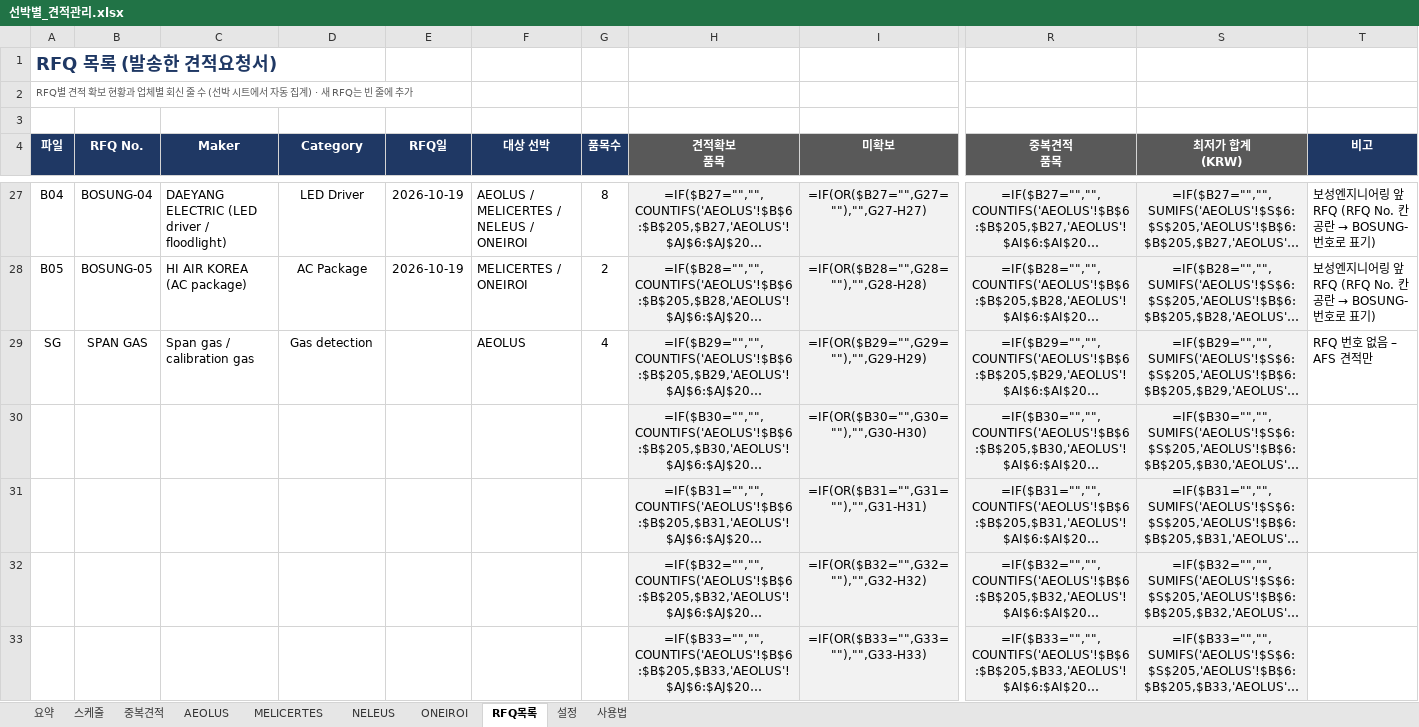
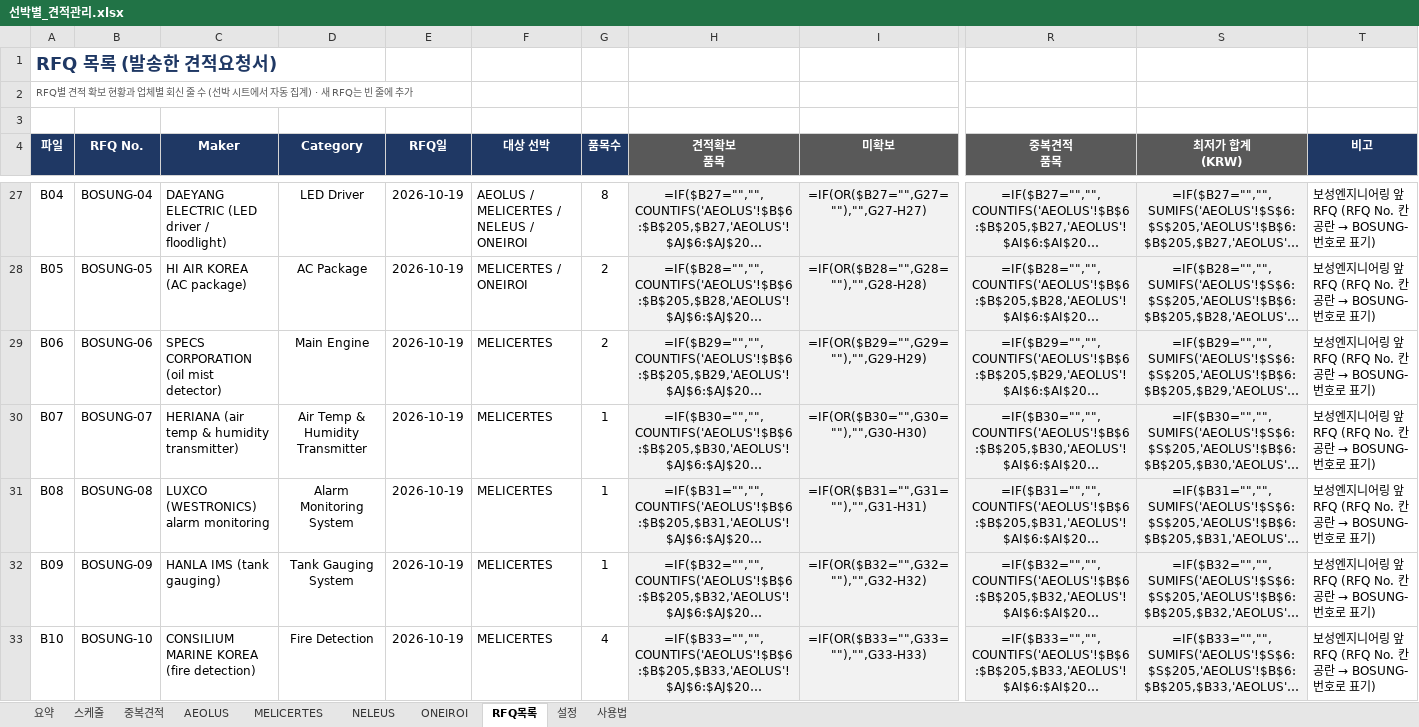
Before and after one commit to dotjdsla-byte/github-test, an Excel workbook: 선박별_견적관리.xlsx, sheet RFQ목록, drawn as a sheet; only a part is shown, gaps mark what is left out; long unchanged cells end in …; values as stored, in another font and other column widths than the file's, no borders; formulas without a stored value are shown as written; conditional formats not drawn; the diff covers the shown part only; the diff names each change by its address in the sheet, - before the commit and + after, or states it on an @@ line.

```diff
--- a/선박별_견적관리.xlsx (sheet RFQ목록)
+++ b/선박별_견적관리.xlsx (sheet RFQ목록)
-A29 (파일): SG
+A29 (파일): B06
-B29 (RFQ No.): SPAN GAS
+B29 (RFQ No.): BOSUNG-06
-C29 (Maker): Span gas / calibration gas
+C29 (Maker): SPECS CORPORATION (oil mist detector)
-D29 (Category): Gas detection
+D29 (Category): Main Engine
-E29:E33 (RFQ일): (empty)
+E29:E33 (RFQ일): 2026-10-19
-F29 (대상 선박): AEOLUS
+F29 (대상 선박): MELICERTES
-G29 (품목수): 4
+G29 (품목수): 2
@@ T29 (비고): RFQ 번호 없음 – AFS 견적만 → 보성엔지니어링 앞 RFQ (RFQ No. 칸 공란 → BOSUNG-번호로 표기) @@
-A30 (파일): (empty)
+A30 (파일): B07
-B30 (RFQ No.): (empty)
+B30 (RFQ No.): BOSUNG-07
-C30 (Maker): (empty)
+C30 (Maker): HERIANA (air temp & humidity transmitter)
-D30 (Category): (empty)
+D30 (Category): Air Temp & Humidity Transmitter
-F30:F33 (대상 선박): (empty)
+F30:F33 (대상 선박): MELICERTES
-G30:G32 (품목수): (empty)
+G30:G32 (품목수): 1
@@ T30:T33 (비고): (empty) → 보성엔지니어링 앞 RFQ (RFQ No. 칸 공란 → BOSUNG-번호로 표기) @@
-A31 (파일): (empty)
+A31 (파일): B08
-B31 (RFQ No.): (empty)
+B31 (RFQ No.): BOSUNG-08
-C31 (Maker): (empty)
+C31 (Maker): LUXCO (WESTRONICS) alarm monitoring
-D31 (Category): (empty)
+D31 (Category): Alarm Monitoring System
-A32 (파일): (empty)
+A32 (파일): B09
-B32 (RFQ No.): (empty)
+B32 (RFQ No.): BOSUNG-09
-C32 (Maker): (empty)
+C32 (Maker): HANLA IMS (tank gauging)
-D32 (Category): (empty)
+D32 (Category): Tank Gauging System
-A33 (파일): (empty)
+A33 (파일): B10
-B33 (RFQ No.): (empty)
+B33 (RFQ No.): BOSUNG-10
-C33 (Maker): (empty)
+C33 (Maker): CONSILIUM MARINE KOREA (fire detection)
-D33 (Category): (empty)
+D33 (Category): Fire Detection
-G33 (품목수): (empty)
+G33 (품목수): 4
```
Also changed, not shown: 15 edited cells elsewhere in this sheet, sheet MELICERTES.
